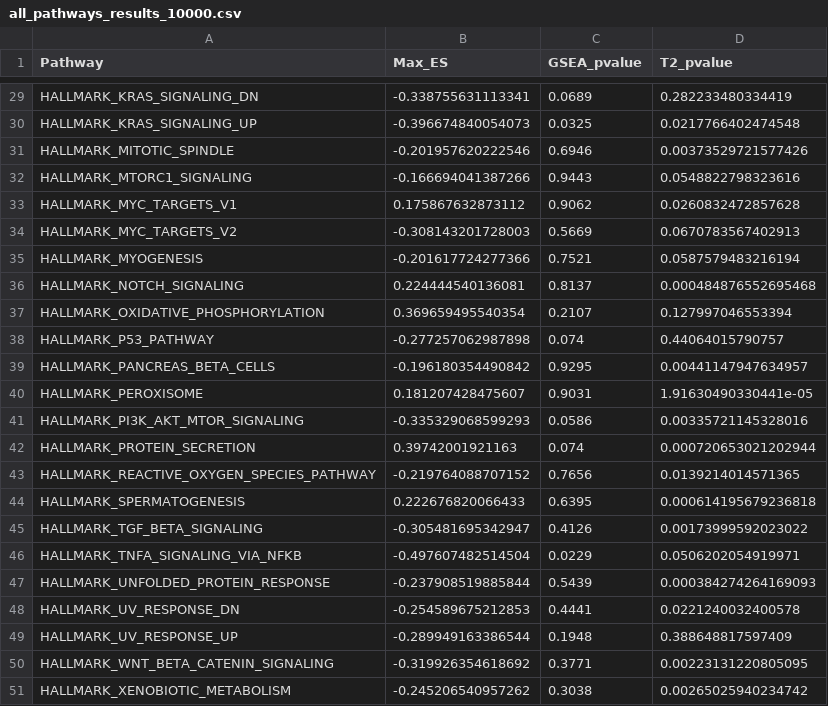
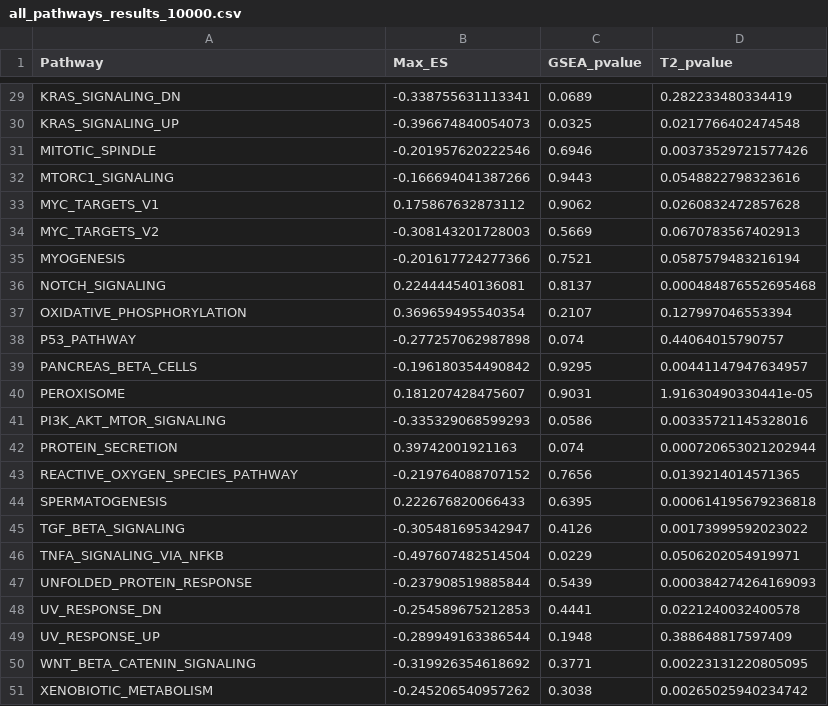
Before and after one commit to RaphaFang/sdu-ds-2026-spring, a CSV file: 805_multivariate_statistical_analysis/team_project/all_pathways_results_10000.csv, drawn as a sheet; only a part is shown, gaps mark what is left out; the diff covers the shown part only.

```diff
--- a/805_multivariate_statistical_analysis/team_project/all_pathways_results_10000.csv
+++ b/805_multivariate_statistical_analysis/team_project/all_pathways_results_10000.csv
@@ -29,23 +29,23 @@
-"HALLMARK_KRAS_SIGNALING_DN",-0.338755631113341,0.0689,0.282233480334419
-"HALLMARK_KRAS_SIGNALING_UP",-0.396674840054073,0.0325,0.0217766402474548
-"HALLMARK_MITOTIC_SPINDLE",-0.201957620222546,0.6946,0.00373529721577426
-"HALLMARK_MTORC1_SIGNALING",-0.166694041387266,0.9443,0.0548822798323616
-"HALLMARK_MYC_TARGETS_V1",0.175867632873112,0.9062,0.0260832472857628
-"HALLMARK_MYC_TARGETS_V2",-0.308143201728003,0.5669,0.0670783567402913
-"HALLMARK_MYOGENESIS",-0.201617724277366,0.7521,0.0587579483216194
-"HALLMARK_NOTCH_SIGNALING",0.224444540136081,0.8137,0.000484876552695468
-"HALLMARK_OXIDATIVE_PHOSPHORYLATION",0.369659495540354,0.2107,0.127997046553394
-"HALLMARK_P53_PATHWAY",-0.277257062987898,0.074,0.44064015790757
-"HALLMARK_PANCREAS_BETA_CELLS",-0.196180354490842,0.9295,0.00441147947634957
-"HALLMARK_PEROXISOME",0.181207428475607,0.9031,1.91630490330441e-05
-"HALLMARK_PI3K_AKT_MTOR_SIGNALING",-0.335329068599293,0.0586,0.00335721145328016
-"HALLMARK_PROTEIN_SECRETION",0.39742001921163,0.074,0.000720653021202944
-"HALLMARK_REACTIVE_OXYGEN_SPECIES_PATHWAY",-0.219764088707152,0.7656,0.0139214014571365
-"HALLMARK_SPERMATOGENESIS",0.222676820066433,0.6395,0.000614195679236818
-"HALLMARK_TGF_BETA_SIGNALING",-0.305481695342947,0.4126,0.00173999592023022
-"HALLMARK_TNFA_SIGNALING_VIA_NFKB",-0.497607482514504,0.0229,0.0506202054919971
-"HALLMARK_UNFOLDED_PROTEIN_RESPONSE",-0.237908519885844,0.5439,0.000384274264169093
-"HALLMARK_UV_RESPONSE_DN",-0.254589675212853,0.4441,0.0221240032400578
-"HALLMARK_UV_RESPONSE_UP",-0.289949163386544,0.1948,0.388648817597409
-"HALLMARK_WNT_BETA_CATENIN_SIGNALING",-0.319926354618692,0.3771,0.00223131220805095
-"HALLMARK_XENOBIOTIC_METABOLISM",-0.245206540957262,0.3038,0.00265025940234742
+"KRAS_SIGNALING_DN",-0.338755631113341,0.0689,0.282233480334419
+"KRAS_SIGNALING_UP",-0.396674840054073,0.0325,0.0217766402474548
+"MITOTIC_SPINDLE",-0.201957620222546,0.6946,0.00373529721577426
+"MTORC1_SIGNALING",-0.166694041387266,0.9443,0.0548822798323616
+"MYC_TARGETS_V1",0.175867632873112,0.9062,0.0260832472857628
+"MYC_TARGETS_V2",-0.308143201728003,0.5669,0.0670783567402913
+"MYOGENESIS",-0.201617724277366,0.7521,0.0587579483216194
+"NOTCH_SIGNALING",0.224444540136081,0.8137,0.000484876552695468
+"OXIDATIVE_PHOSPHORYLATION",0.369659495540354,0.2107,0.127997046553394
+"P53_PATHWAY",-0.277257062987898,0.074,0.44064015790757
+"PANCREAS_BETA_CELLS",-0.196180354490842,0.9295,0.00441147947634957
+"PEROXISOME",0.181207428475607,0.9031,1.91630490330441e-05
+"PI3K_AKT_MTOR_SIGNALING",-0.335329068599293,0.0586,0.00335721145328016
+"PROTEIN_SECRETION",0.39742001921163,0.074,0.000720653021202944
+"REACTIVE_OXYGEN_SPECIES_PATHWAY",-0.219764088707152,0.7656,0.0139214014571365
+"SPERMATOGENESIS",0.222676820066433,0.6395,0.000614195679236818
+"TGF_BETA_SIGNALING",-0.305481695342947,0.4126,0.00173999592023022
+"TNFA_SIGNALING_VIA_NFKB",-0.497607482514504,0.0229,0.0506202054919971
+"UNFOLDED_PROTEIN_RESPONSE",-0.237908519885844,0.5439,0.000384274264169093
+"UV_RESPONSE_DN",-0.254589675212853,0.4441,0.0221240032400578
+"UV_RESPONSE_UP",-0.289949163386544,0.1948,0.388648817597409
+"WNT_BETA_CATENIN_SIGNALING",-0.319926354618692,0.3771,0.00223131220805095
+"XENOBIOTIC_METABOLISM",-0.245206540957262,0.3038,0.00265025940234742
```
Also changed, not shown: 27 edited cells elsewhere in this file, 7 other files.
